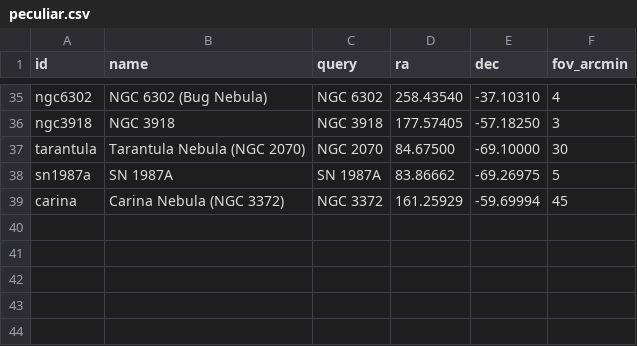
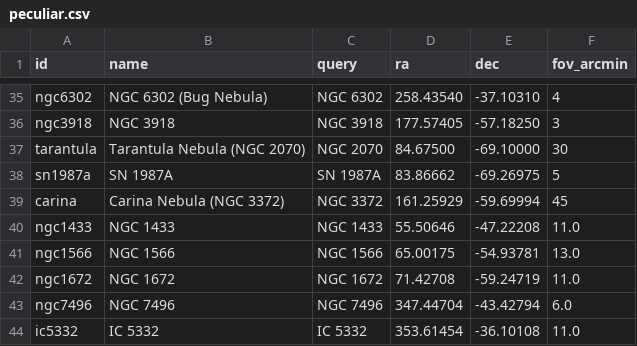
Before and after one commit to seowony/seowony.github.io, a CSV file: tools/lists/peculiar.csv, drawn as a sheet; only a part is shown, gaps mark what is left out.

```diff
--- a/tools/lists/peculiar.csv
+++ b/tools/lists/peculiar.csv
@@ -39 +39,6 @@ sn1987a,SN 1987A,SN 1987A,83.86662,-69.26975,5
 carina,Carina Nebula (NGC 3372),NGC 3372,161.25929,-59.69994,45
+ngc1433,NGC 1433,NGC 1433,55.50646,-47.22208,11.0
+ngc1566,NGC 1566,NGC 1566,65.00175,-54.93781,13.0
+ngc1672,NGC 1672,NGC 1672,71.42708,-59.24719,11.0
+ngc7496,NGC 7496,NGC 7496,347.44704,-43.42794,6.0
+ic5332,IC 5332,IC 5332,353.61454,-36.10108,11.0
```
Also changed, not shown: tools/lists/clusters.csv, 10 other files.
